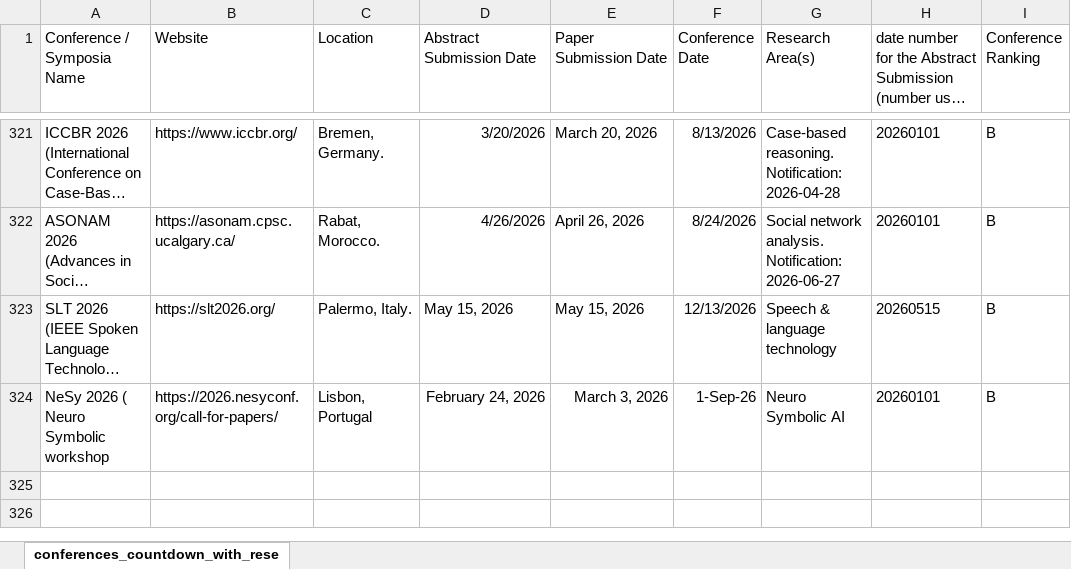
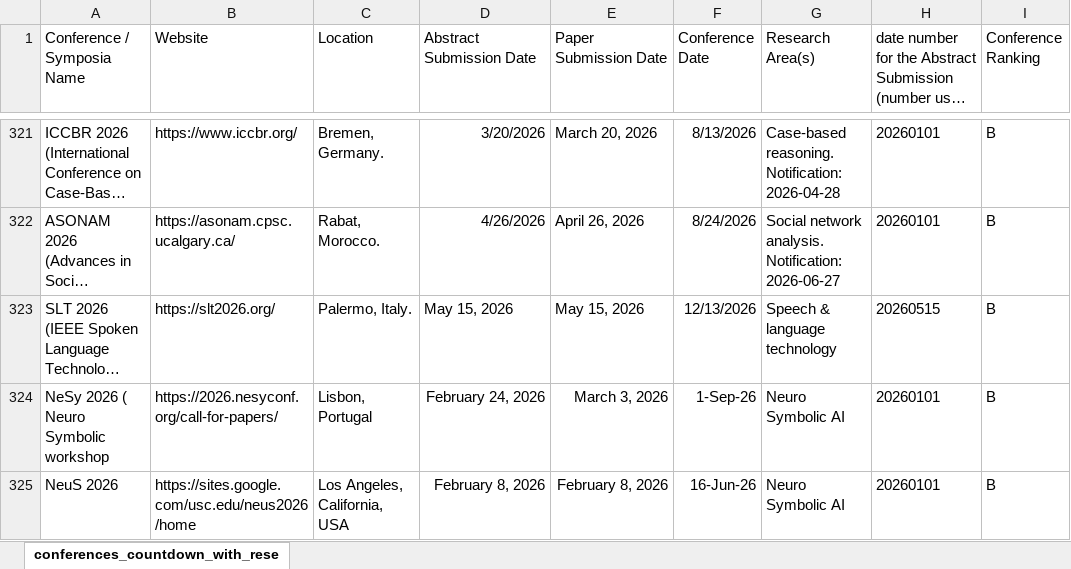
Before and after one commit to Brandonio-c/Brandonios_Conference_Countdown, an Excel workbook: conferences_information.xlsx, sheet conferences_countdown_with_rese, drawn as a sheet; only a part is shown, gaps mark what is left out; long unchanged cells end in …; values as stored, in another font and other column widths than the file's, no borders; table styles not drawn; the diff names each change by its address in the sheet, - before the commit and + after, or states it on an @@ line.

```diff
--- a/conferences_information.xlsx (sheet conferences_countdown_with_rese)
+++ b/conferences_information.xlsx (sheet conferences_countdown_with_rese)
+row 325: NeuS 2026 | https://sites.google.com/usc.edu/neus2026/home | Los Angeles, California, USA | February 8, 2026 | February 8, 2026 | 16-Jun-26 | Neuro Symbolic AI | 20260101 | B
```
Also changed, not shown: 1 other file.
